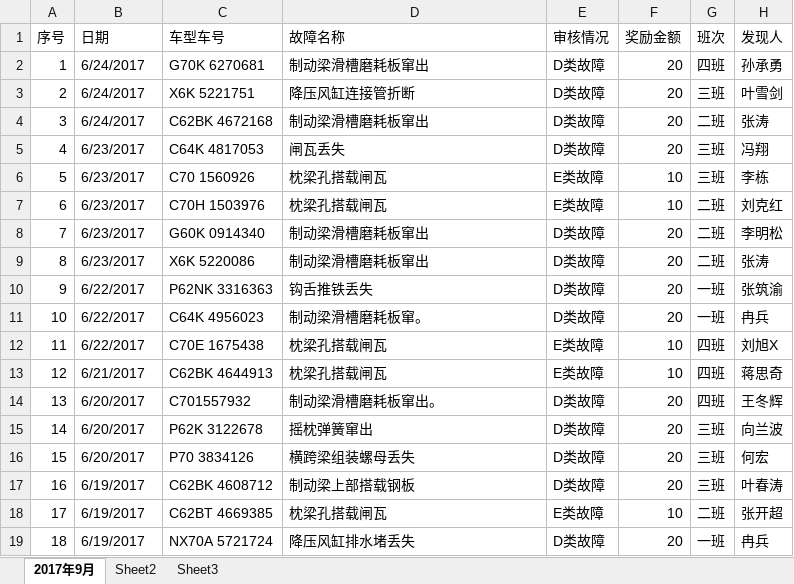
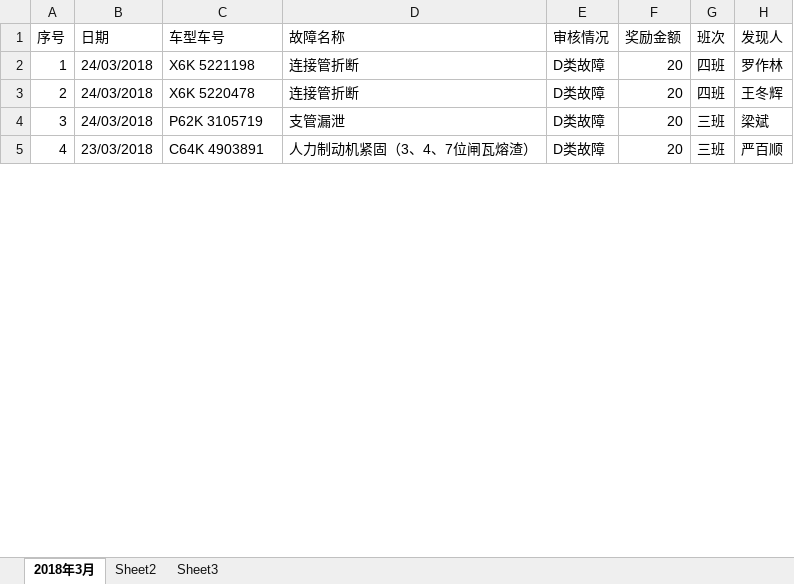
Before and after one commit to RecodeFei/Railway_01, an Excel workbook: doc/temp.xlsx, sheet 2018年3月, drawn as a sheet; only a part is shown; values as stored, in another font and other column widths than the file's, no cell formats; removed rows and columns are numbered as before the commit, all else as after; the diff covers the shown part only; the diff names each change by its address in the sheet, - before the commit and + after, or states it on an @@ line.

```diff
--- a/doc/temp.xlsx (sheet 2018年3月)
+++ b/doc/temp.xlsx (sheet 2018年3月)
-sheet tab: 2017年9月
+sheet tab: 2018年3月
-B2 (日期): 6/24/2017
+B2 (日期): 24/03/2018
-C2 (车型车号): G70K 6270681
+C2 (车型车号): X6K 5221198
-D2 (故障名称): 制动梁滑槽磨耗板窜出
+D2 (故障名称): 连接管折断
-H2 (发现人): 孙承勇
+H2 (发现人): 罗作林
-row 3: 2 | 6/24/2017 | X6K 5221751 | 降压风缸连接管折断 | D类故障 | 20 | 三班 | 叶雪剑
-row 4: 3 | 6/24/2017 | C62BK 4672168 | 制动梁滑槽磨耗板窜出 | D类故障 | 20 | 二班 | 张涛
-row 5: 4 | 6/23/2017 | C64K 4817053 | 闸瓦丢失 | D类故障 | 20 | 三班 | 冯翔
-row 6: 5 | 6/23/2017 | C70 1560926 | 枕梁孔搭载闸瓦 | E类故障 | 10 | 三班 | 李栋
-row 7: 6 | 6/23/2017 | C70H 1503976 | 枕梁孔搭载闸瓦 | E类故障 | 10 | 二班 | 刘克红
-row 8: 7 | 6/23/2017 | G60K 0914340 | 制动梁滑槽磨耗板窜出 | D类故障 | 20 | 二班 | 李明松
-row 9: 8 | 6/23/2017 | X6K 5220086 | 制动梁滑槽磨耗板窜出 | D类故障 | 20 | 二班 | 张涛
-row 10: 9 | 6/22/2017 | P62NK 3316363 | 钩舌推铁丢失 | D类故障 | 20 | 一班 | 张筑渝
-row 11: 10 | 6/22/2017 | C64K 4956023 | 制动梁滑槽磨耗板窜。 | D类故障 | 20 | 一班 | 冉兵
-row 12: 11 | 6/22/2017 | C70E 1675438 | 枕梁孔搭载闸瓦 | E类故障 | 10 | 四班 | 刘旭X
-row 13: 12 | 6/21/2017 | C62BK 4644913 | 枕梁孔搭载闸瓦 | E类故障 | 10 | 四班 | 蒋思奇
@@ column A (序号) renumbered between rows 3 and 33 @@
-B3:B4 (日期): 6/20/2017
+B3:B4 (日期): 24/03/2018
-C3 (车型车号): C701557932
+C3 (车型车号): X6K 5220478
-D3 (故障名称): 制动梁滑槽磨耗板窜出。
+D3 (故障名称): 连接管折断
-C4 (车型车号): P62K 3122678
+C4 (车型车号): P62K 3105719
-D4 (故障名称): 摇枕弹簧窜出
+D4 (故障名称): 支管漏泄
-H4 (发现人): 向兰波
+H4 (发现人): 梁斌
-B5 (日期): 6/20/2017
+B5 (日期): 23/03/2018
-C5 (车型车号): P70 3834126
+C5 (车型车号): C64K 4903891
-D5 (故障名称): 横跨梁组装螺母丢失
+D5 (故障名称): 人力制动机紧固（3、4、7位闸瓦熔渣）
-H5 (发现人): 何宏
+H5 (发现人): 严百顺
-row 17: 16 | 6/19/2017 | C62BK 4608712 | 制动梁上部搭载钢板 | D类故障 | 20 | 三班 | 叶春涛
-row 18: 17 | 6/19/2017 | C62BT 4669385 | 枕梁孔搭载闸瓦 | E类故障 | 10 | 二班 | 张开超
-row 19: 18 | 6/19/2017 | NX70A 5721724 | 降压风缸排水堵丢失 | D类故障 | 20 | 一班 | 冉兵
```
Also changed, not shown: 10 added rows, 67 removed rows and 61 edited cells elsewhere in this sheet, cell formats, doc/TFDS动态检车员发现故障情况.xlsx, 33 other files.
